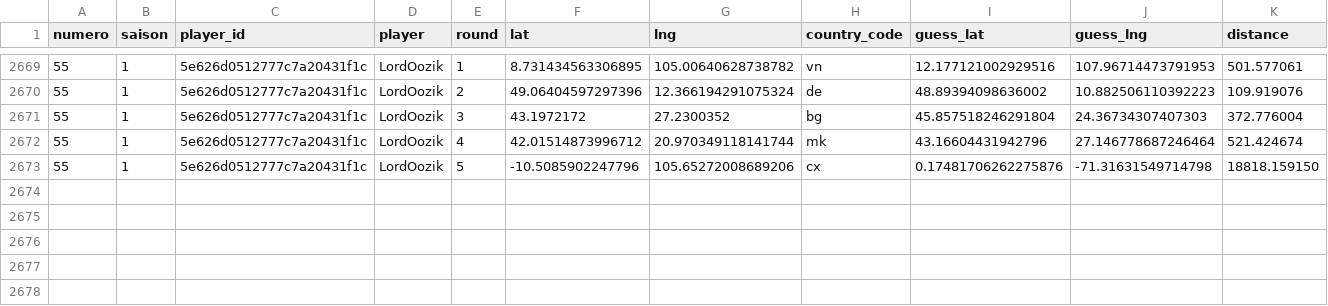
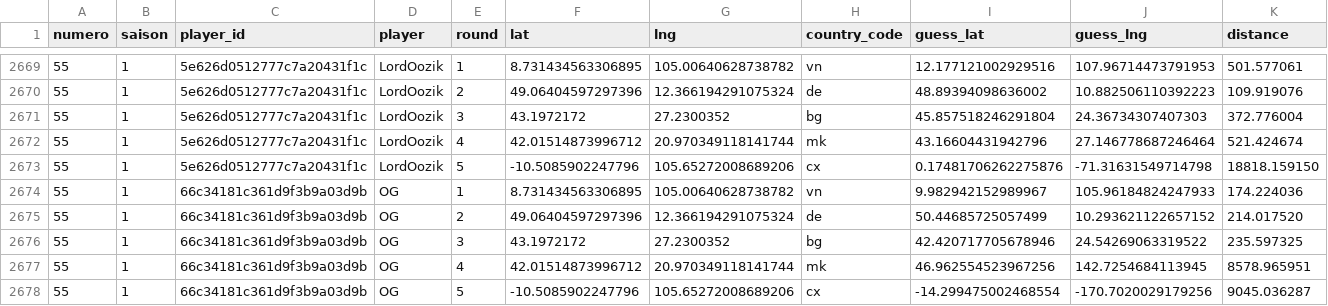
Before and after one commit to ComteUnderscoreL/geostats, a TSV file: data/rounds.tsv, drawn as a sheet; only a part is shown, gaps mark what is left out.

```diff
--- a/data/rounds.tsv
+++ b/data/rounds.tsv
@@ -2673 +2673,6 @@ numero	saison	player_id	player	round	lat	lng	country_code	guess_lat	guess_lng	di
 55	1	5e626d0512777c7a20431f1c	LordOozik	5	-10.5085902247796	105.65272008689206	cx	0.17481706262275876	-71.31631549714798	18818.159150
+55	1	66c34181c361d9f3b9a03d9b	OG	1	8.731434563306895	105.00640628738782	vn	9.982942152989967	105.96184824247933	174.224036
+55	1	66c34181c361d9f3b9a03d9b	OG	2	49.06404597297396	12.366194291075324	de	50.44685725057499	10.293621122657152	214.017520
+55	1	66c34181c361d9f3b9a03d9b	OG	3	43.1972172	27.2300352	bg	42.420717705678946	24.54269063319522	235.597325
+55	1	66c34181c361d9f3b9a03d9b	OG	4	42.01514873996712	20.970349118141744	mk	46.962554523967256	142.7254684113945	8578.965951
+55	1	66c34181c361d9f3b9a03d9b	OG	5	-10.5085902247796	105.65272008689206	cx	-14.299475002468554	-170.7020029179256	9045.036287
```
Also changed, not shown: data/totals.tsv.
